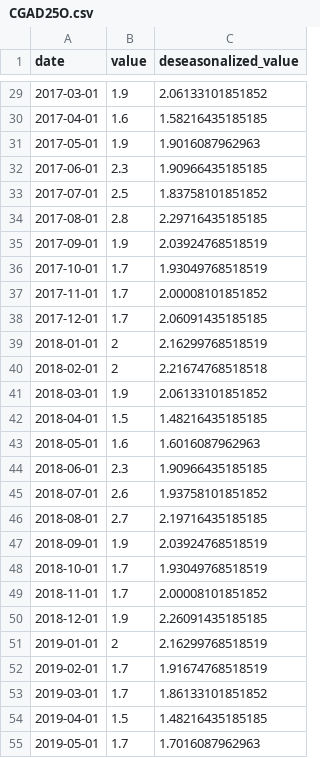
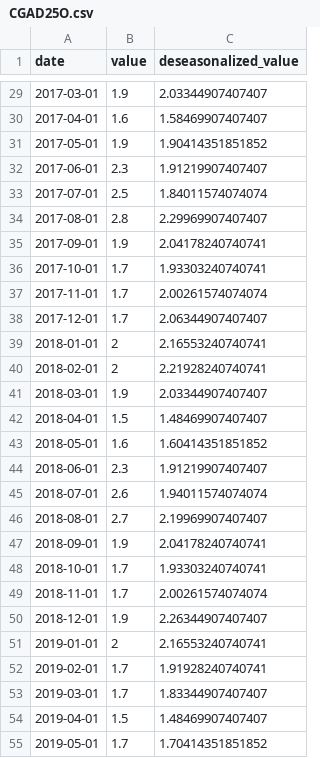
Before and after one commit to markgsheppard/SahmRule, a CSV file: data-source/tool-data/CGAD25O.csv, drawn as a sheet; only a part is shown, gaps mark what is left out; the diff covers the shown part only.

```diff
--- a/data-source/tool-data/CGAD25O.csv
+++ b/data-source/tool-data/CGAD25O.csv
@@ -29,27 +29,27 @@
-2017-03-01,1.9,2.06133101851852
-2017-04-01,1.6,1.58216435185185
-2017-05-01,1.9,1.9016087962963
-2017-06-01,2.3,1.90966435185185
-2017-07-01,2.5,1.83758101851852
-2017-08-01,2.8,2.29716435185185
-2017-09-01,1.9,2.03924768518519
-2017-10-01,1.7,1.93049768518519
-2017-11-01,1.7,2.00008101851852
-2017-12-01,1.7,2.06091435185185
-2018-01-01,2,2.16299768518519
-2018-02-01,2,2.21674768518518
-2018-03-01,1.9,2.06133101851852
-2018-04-01,1.5,1.48216435185185
-2018-05-01,1.6,1.6016087962963
-2018-06-01,2.3,1.90966435185185
-2018-07-01,2.6,1.93758101851852
-2018-08-01,2.7,2.19716435185185
-2018-09-01,1.9,2.03924768518519
-2018-10-01,1.7,1.93049768518519
-2018-11-01,1.7,2.00008101851852
-2018-12-01,1.9,2.26091435185185
-2019-01-01,2,2.16299768518519
-2019-02-01,1.7,1.91674768518519
-2019-03-01,1.7,1.86133101851852
-2019-04-01,1.5,1.48216435185185
-2019-05-01,1.7,1.7016087962963
+2017-03-01,1.9,2.03344907407407
+2017-04-01,1.6,1.58469907407407
+2017-05-01,1.9,1.90414351851852
+2017-06-01,2.3,1.91219907407407
+2017-07-01,2.5,1.84011574074074
+2017-08-01,2.8,2.29969907407407
+2017-09-01,1.9,2.04178240740741
+2017-10-01,1.7,1.93303240740741
+2017-11-01,1.7,2.00261574074074
+2017-12-01,1.7,2.06344907407407
+2018-01-01,2,2.16553240740741
+2018-02-01,2,2.21928240740741
+2018-03-01,1.9,2.03344907407407
+2018-04-01,1.5,1.48469907407407
+2018-05-01,1.6,1.60414351851852
+2018-06-01,2.3,1.91219907407407
+2018-07-01,2.6,1.94011574074074
+2018-08-01,2.7,2.19969907407407
+2018-09-01,1.9,2.04178240740741
+2018-10-01,1.7,1.93303240740741
+2018-11-01,1.7,2.00261574074074
+2018-12-01,1.9,2.26344907407407
+2019-01-01,2,2.16553240740741
+2019-02-01,1.7,1.91928240740741
+2019-03-01,1.7,1.83344907407407
+2019-04-01,1.5,1.48469907407407
+2019-05-01,1.7,1.70414351851852
```
Also changed, not shown: 1 added row and 102 edited cells elsewhere in this file, data-source/tool-data/CGMD25O.csv, data-source/tool-data/T10Y2Y.csv, 4 other files.
